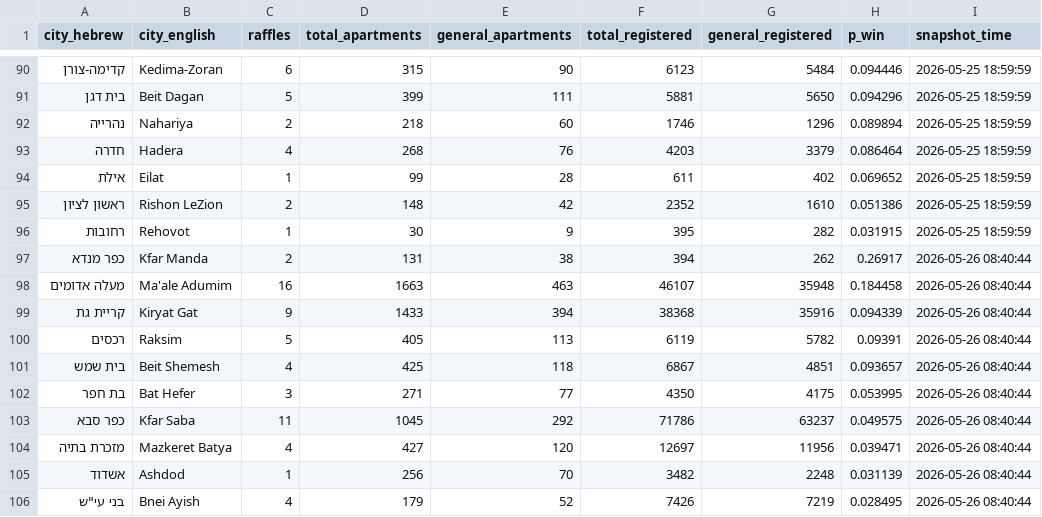
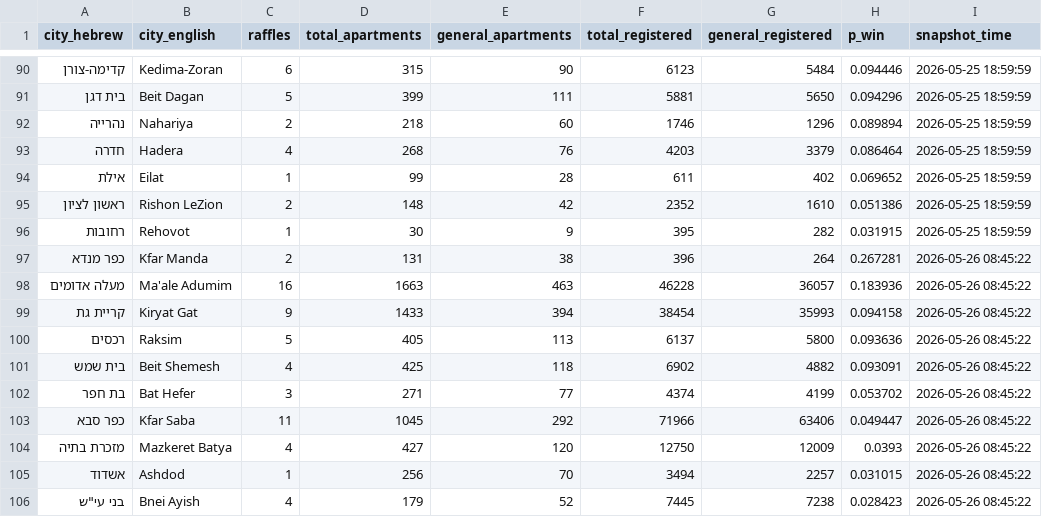
Before and after one commit to ronelias/dira-lottery, a CSV file: data/history.csv, drawn as a sheet; only a part is shown, gaps mark what is left out; the diff covers the shown part only.

```diff
--- a/data/history.csv
+++ b/data/history.csv
@@ -96,11 +96,11 @@
 רחובות,Rehovot,1,30,9,395,282,0.031915,2026-05-25 18:59:59
-כפר מנדא,Kfar Manda,2,131,38,394,262,0.26917,2026-05-26 08:40:44
-מעלה אדומים,Ma'ale Adumim,16,1663,463,46107,35948,0.184458,2026-05-26 08:40:44
-קריית גת,Kiryat Gat,9,1433,394,38368,35916,0.094339,2026-05-26 08:40:44
-רכסים,Raksim,5,405,113,6119,5782,0.09391,2026-05-26 08:40:44
-בית שמש,Beit Shemesh,4,425,118,6867,4851,0.093657,2026-05-26 08:40:44
-בת חפר,Bat Hefer,3,271,77,4350,4175,0.053995,2026-05-26 08:40:44
-כפר סבא,Kfar Saba,11,1045,292,71786,63237,0.049575,2026-05-26 08:40:44
-מזכרת בתיה,Mazkeret Batya,4,427,120,12697,11956,0.039471,2026-05-26 08:40:44
-אשדוד,Ashdod,1,256,70,3482,2248,0.031139,2026-05-26 08:40:44
-"בני עי""ש",Bnei Ayish,4,179,52,7426,7219,0.028495,2026-05-26 08:40:44
+כפר מנדא,Kfar Manda,2,131,38,396,264,0.267281,2026-05-26 08:45:22
+מעלה אדומים,Ma'ale Adumim,16,1663,463,46228,36057,0.183936,2026-05-26 08:45:22
+קריית גת,Kiryat Gat,9,1433,394,38454,35993,0.094158,2026-05-26 08:45:22
+רכסים,Raksim,5,405,113,6137,5800,0.093636,2026-05-26 08:45:22
+בית שמש,Beit Shemesh,4,425,118,6902,4882,0.093091,2026-05-26 08:45:22
+בת חפר,Bat Hefer,3,271,77,4374,4199,0.053702,2026-05-26 08:45:22
+כפר סבא,Kfar Saba,11,1045,292,71966,63406,0.049447,2026-05-26 08:45:22
+מזכרת בתיה,Mazkeret Batya,4,427,120,12750,12009,0.0393,2026-05-26 08:45:22
+אשדוד,Ashdod,1,256,70,3494,2257,0.031015,2026-05-26 08:45:22
+"בני עי""ש",Bnei Ayish,4,179,52,7445,7238,0.028423,2026-05-26 08:45:22
```
Also changed, not shown: 36 edited cells elsewhere in this file.
